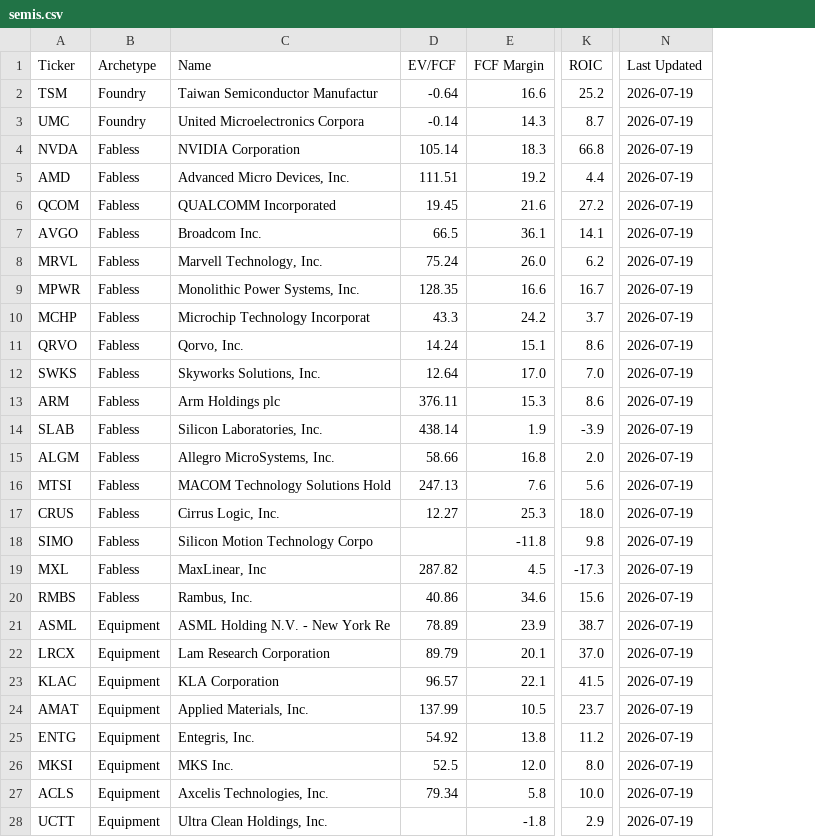
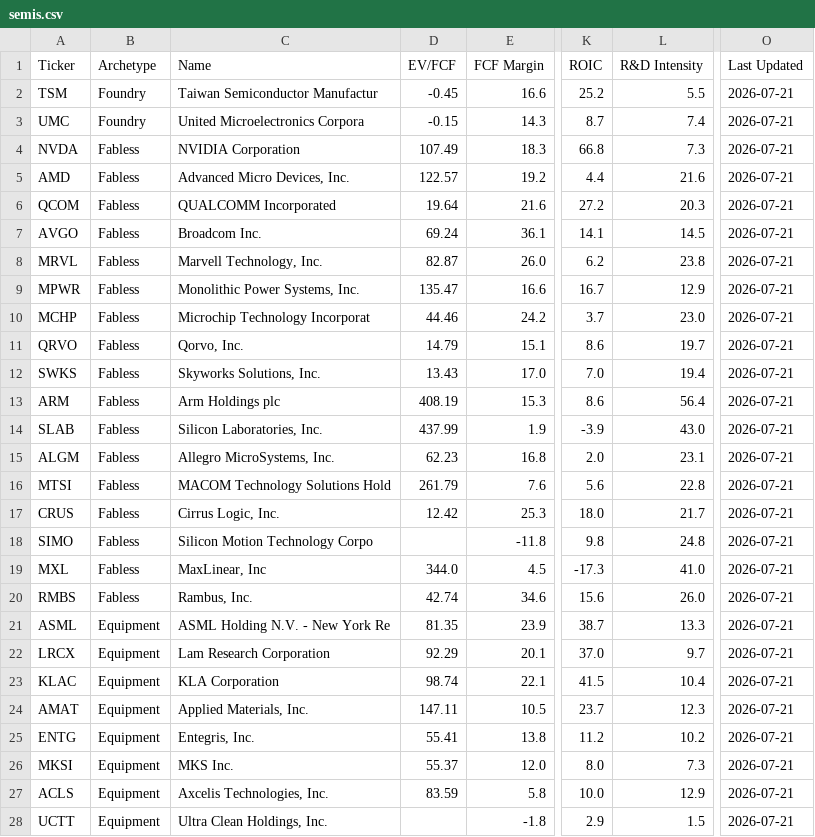
Before and after one commit to NersesArslan/Stockify, a CSV file: data/semis.csv, drawn as a sheet; only a part is shown, gaps mark what is left out; addresses are those after the commit; the diff covers the shown part only; the diff names each change by its address in the sheet, - before the commit and + after, or states it on an @@ line.

```diff
--- a/data/semis.csv
+++ b/data/semis.csv
+column L (R&D Intensity), rows 2-28: 5.5 | 7.4 | 7.3 | 21.6 | 20.3 | 14.5 | 23.8 | 12.9 | 23.0 | 19.7 | 19.4 | 56.4 | 43.0 | 23.1 | 22.8 | 21.7 | 24.8 | 41.0 | 26.0 | 13.3 | 9.7 | 10.4 | 12.3 | 10.2 | 7.3 | 12.9 | 1.5
-D2 (EV/FCF): -0.64
+D2 (EV/FCF): -0.45
-O2:O28 (Last Updated): 2026-07-19
+O2:O28 (Last Updated): 2026-07-21
-D3 (EV/FCF): -0.14
+D3 (EV/FCF): -0.15
-D4 (EV/FCF): 105.14
+D4 (EV/FCF): 107.49
-D5 (EV/FCF): 111.51
+D5 (EV/FCF): 122.57
-D6 (EV/FCF): 19.45
+D6 (EV/FCF): 19.64
-D7 (EV/FCF): 66.5
+D7 (EV/FCF): 69.24
-D8 (EV/FCF): 75.24
+D8 (EV/FCF): 82.87
-D9 (EV/FCF): 128.35
+D9 (EV/FCF): 135.47
-D10 (EV/FCF): 43.3
+D10 (EV/FCF): 44.46
-D11 (EV/FCF): 14.24
+D11 (EV/FCF): 14.79
-D12 (EV/FCF): 12.64
+D12 (EV/FCF): 13.43
-D13 (EV/FCF): 376.11
+D13 (EV/FCF): 408.19
-D14 (EV/FCF): 438.14
+D14 (EV/FCF): 437.99
-D15 (EV/FCF): 58.66
+D15 (EV/FCF): 62.23
-D16 (EV/FCF): 247.13
+D16 (EV/FCF): 261.79
-D17 (EV/FCF): 12.27
+D17 (EV/FCF): 12.42
-D19 (EV/FCF): 287.82
+D19 (EV/FCF): 344.0
-D20 (EV/FCF): 40.86
+D20 (EV/FCF): 42.74
-D21 (EV/FCF): 78.89
+D21 (EV/FCF): 81.35
-D22 (EV/FCF): 89.79
+D22 (EV/FCF): 92.29
-D23 (EV/FCF): 96.57
+D23 (EV/FCF): 98.74
-D24 (EV/FCF): 137.99
+D24 (EV/FCF): 147.11
-D25 (EV/FCF): 54.92
+D25 (EV/FCF): 55.41
-D26 (EV/FCF): 52.5
+D26 (EV/FCF): 55.37
-D27 (EV/FCF): 79.34
+D27 (EV/FCF): 83.59
```
Also changed, not shown: 38 edited cells elsewhere in this file, data/cyber.csv, data/cyber_scored.csv, 11 other files.
